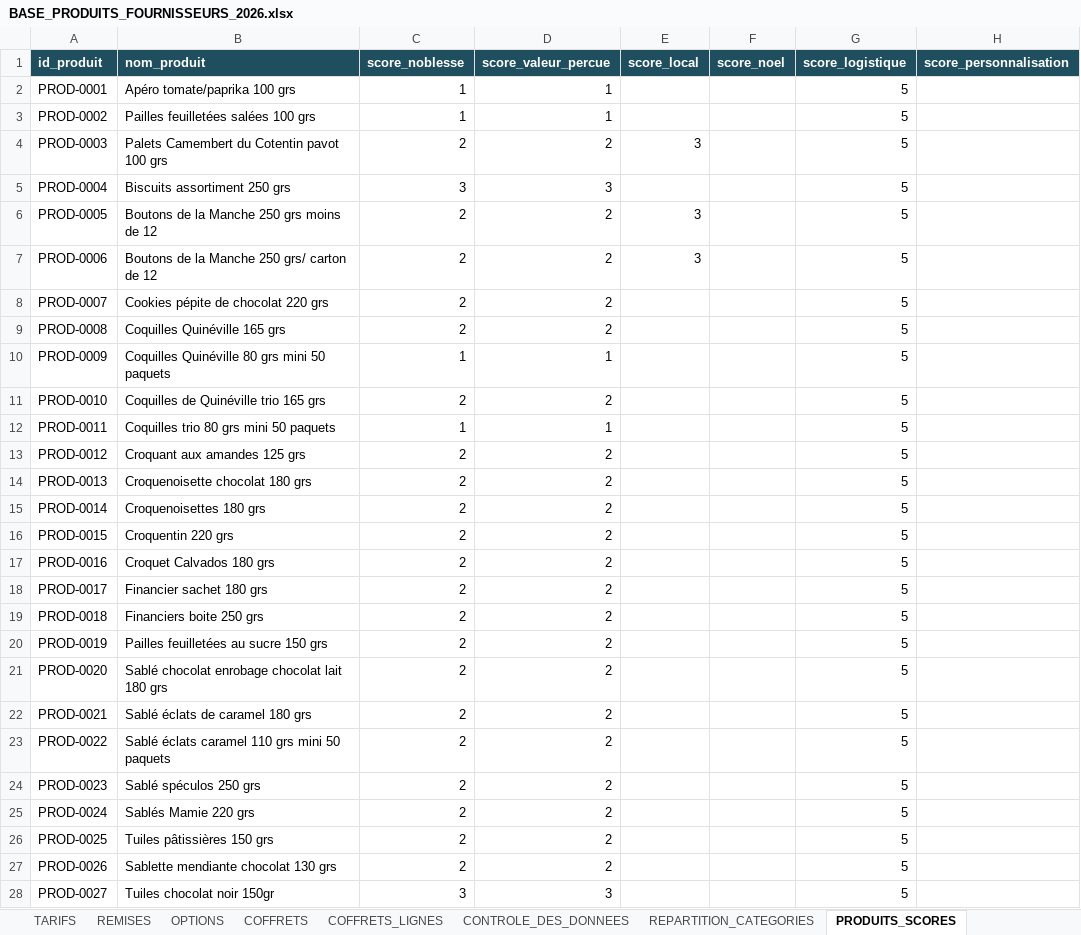
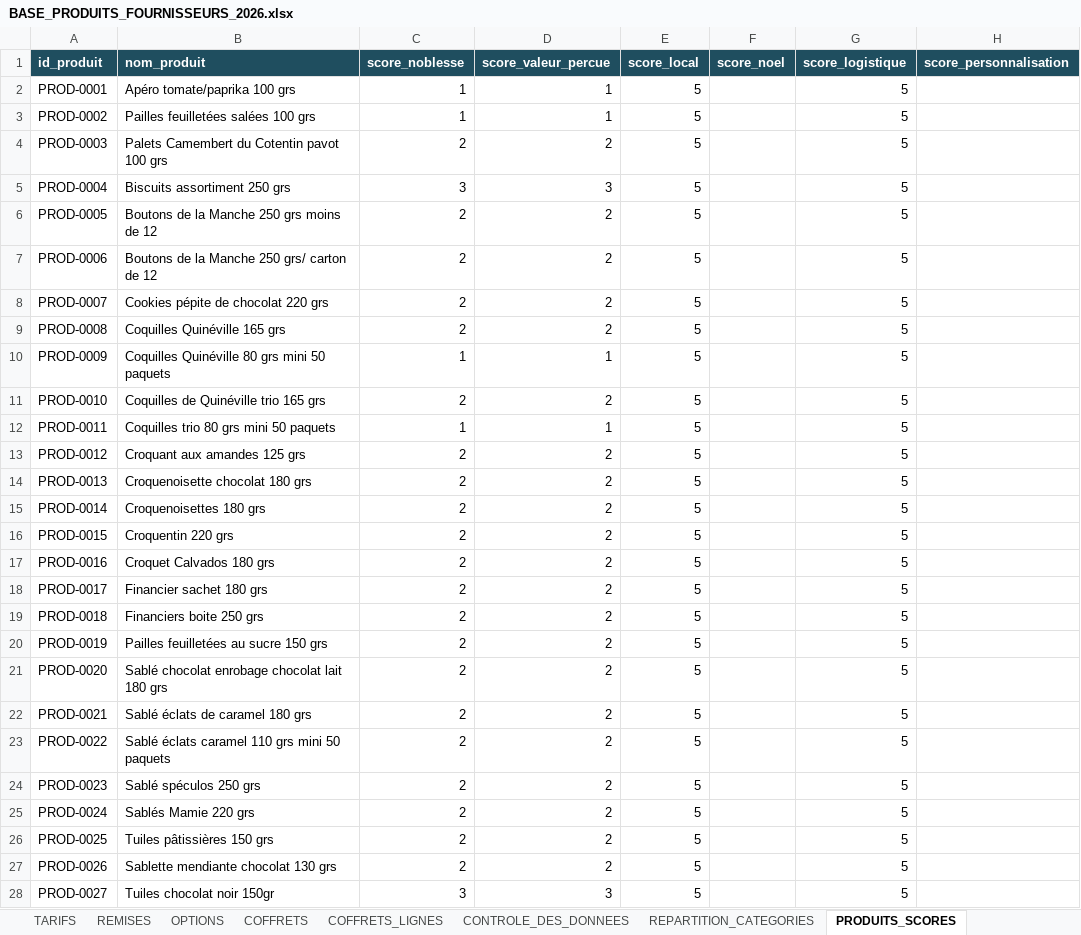
Before and after one commit to Jacoste35/CoffretJuliette, an Excel workbook: data/base-produits-noel/export/BASE_PRODUITS_FOURNISSEURS_2026.xlsx, sheet PRODUITS_SCORES, drawn as a sheet; only a part is shown; values as stored, in another font and other column widths than the file's, no borders; the diff covers the shown part only; the diff names each change by its address in the sheet, - before the commit and + after, or states it on an @@ line.

```diff
--- a/data/base-produits-noel/export/BASE_PRODUITS_FOURNISSEURS_2026.xlsx (sheet PRODUITS_SCORES)
+++ b/data/base-produits-noel/export/BASE_PRODUITS_FOURNISSEURS_2026.xlsx (sheet PRODUITS_SCORES)
-E2:E3 (score_local): (empty)
+E2:E3 (score_local): 5
-E4 (score_local): 3
+E4 (score_local): 5
-E5 (score_local): (empty)
+E5 (score_local): 5
-E6:E7 (score_local): 3
+E6:E7 (score_local): 5
-E8:E28 (score_local): (empty)
+E8:E28 (score_local): 5
```
Also changed, not shown: 607 edited cells elsewhere in this sheet, sheet PRODUITS, sheet PRODUITS_OPPORTUNITES, sheet PRODUITS_ALTERNATIVES, sheet FOURNISSEURS, sheet CONTROLE_DES_DONNEES, sheet REPARTITION_CATEGORIES, 53 other files.
